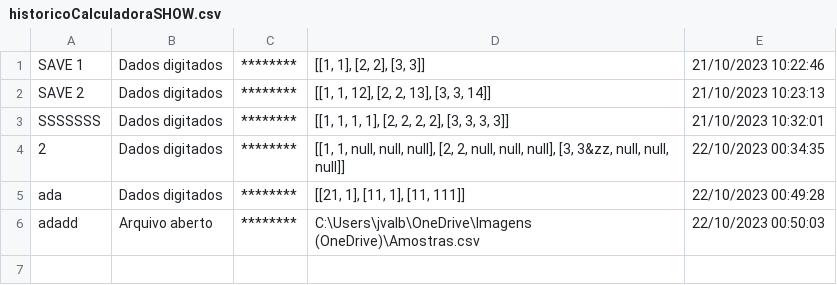
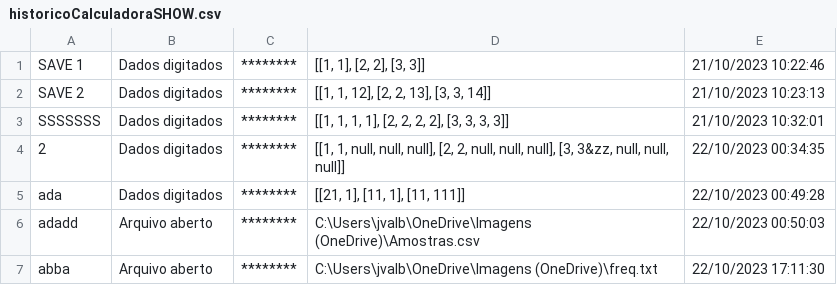
Before and after one commit to Jvab1609/CalculadoraEstatistica_PIEF2, a CSV file: historicoCalculadoraSHOW.csv, drawn as a sheet; the diff names each change by its address in the sheet, - before the commit and + after, or states it on an @@ line.

```diff
--- a/historicoCalculadoraSHOW.csv
+++ b/historicoCalculadoraSHOW.csv
+row 7: abba | Arquivo aberto | ******** | C:\Users\jvalb\OneDrive\Imagens (OneDrive)\freq.txt | 22/10/2023 17:11:30
```
Also changed, not shown: historicoCalculadoraHIDE.csv, 3 other files.
